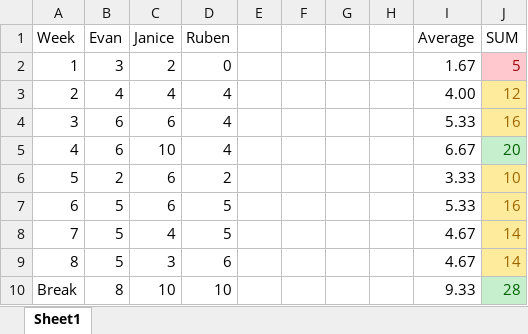
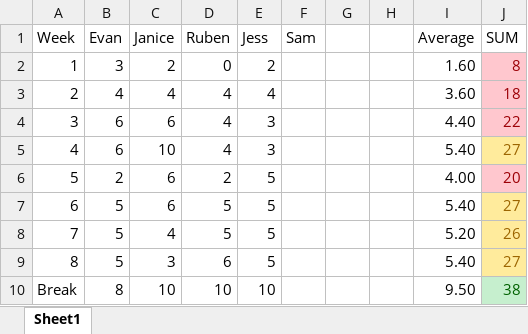
Before and after one commit to evanhwk/CITS3200Research, an Excel workbook: Week 3/HoursPerWeek.xlsx, sheet Sheet1, drawn as a sheet; only a part is shown; values as stored, in another font and other column widths than the file's, no borders; charts and pictures not drawn; the diff covers the shown part only; the diff names each change by its address in the sheet, - before the commit and + after, or states it on an @@ line.

Commit message:
Sprint 1 + Angular
Added Jess data/random angular snippets

```diff
--- a/Week 3/HoursPerWeek.xlsx (sheet Sheet1)
+++ b/Week 3/HoursPerWeek.xlsx (sheet Sheet1)
-E1: (empty)
+E1: Jess
-F1: (empty)
+F1: Sam
-E2 (Jess): (empty)
+E2 (Jess): 2
-I2 (Average): 1.67
+I2 (Average): 1.60
-J2 (SUM): 5
+J2 (SUM): 8
-E3 (Jess): (empty)
+E3 (Jess): 4
-I3 (Average): 4.00
+I3 (Average): 3.60
-J3 (SUM): 12
+J3 (SUM): 18
@@ J3:J4 fill: #FFEB9C → #FFC7CE, text colour: #9C6500 → #9C0006 @@
-E4:E5 (Jess): (empty)
+E4:E5 (Jess): 3
-I4 (Average): 5.33
+I4 (Average): 4.40
-J4 (SUM): 16
+J4 (SUM): 22
-I5 (Average): 6.67
+I5 (Average): 5.40
-J5 (SUM): 20
+J5 (SUM): 27
@@ J5 fill: #C6EFCE → #FFEB9C, text colour: #006100 → #9C6500 @@
-E6:E9 (Jess): (empty)
+E6:E9 (Jess): 5
-I6 (Average): 3.33
+I6 (Average): 4.00
-J6 (SUM): 10
+J6 (SUM): 20
@@ J6 fill: #FFEB9C → #FFC7CE, text colour: #9C6500 → #9C0006 @@
-I7 (Average): 5.33
+I7 (Average): 5.40
-J7 (SUM): 16
+J7 (SUM): 27
-I8 (Average): 4.67
+I8 (Average): 5.20
-J8 (SUM): 14
+J8 (SUM): 26
-I9 (Average): 4.67
+I9 (Average): 5.40
-J9 (SUM): 14
+J9 (SUM): 27
-E10 (Jess): (empty)
+E10 (Jess): 10
-I10 (Average): 9.33
+I10 (Average): 9.50
-J10 (SUM): 28
+J10 (SUM): 38
```
Also changed, not shown: 5 added rows, 1 removed row, 24 edited cells and cell formats elsewhere in this sheet, formulas that keep their value, charts or pictures, 32 other files.
